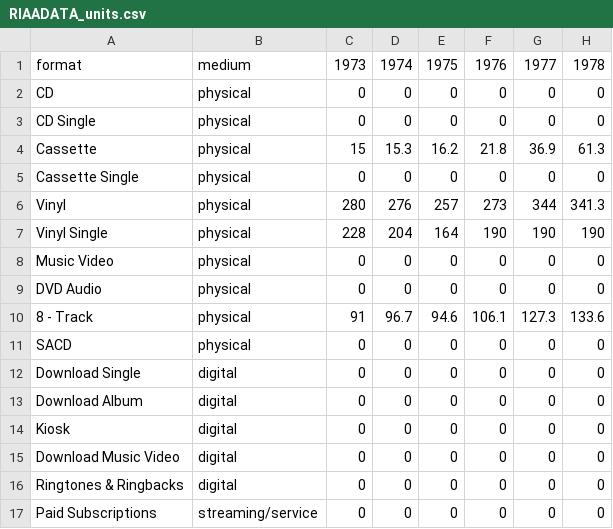
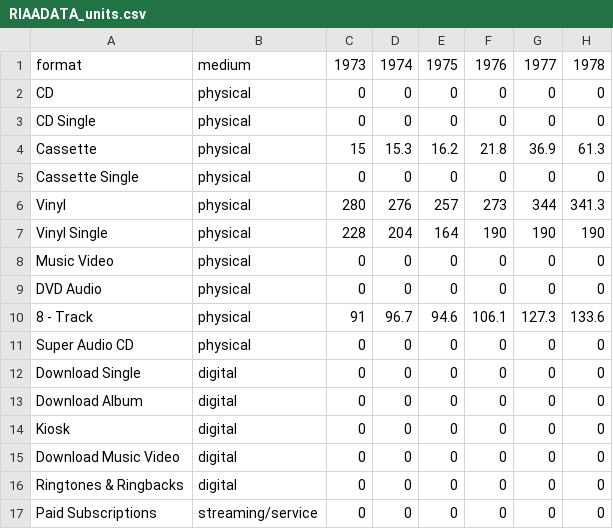
Before and after one commit to jasonjyu/cs171-pr-riaamusicsales, a CSV file: data/RIAADATA_units.csv, drawn as a sheet; only a part is shown; the diff names each change by its address in the sheet, - before the commit and + after, or states it on an @@ line.

Commit message:
Renamed 'SACD' to 'Super Audio CD'; added format info to footer; modified Filter Control to have all formats selected by default

```diff
--- a/data/RIAADATA_units.csv
+++ b/data/RIAADATA_units.csv
-A11: SACD
+A11: Super Audio CD
```
Also changed, not shown: data/RIAADATA_value.csv, data/RIAADATA_value_inflation_adjusted.csv, 1 other file.
